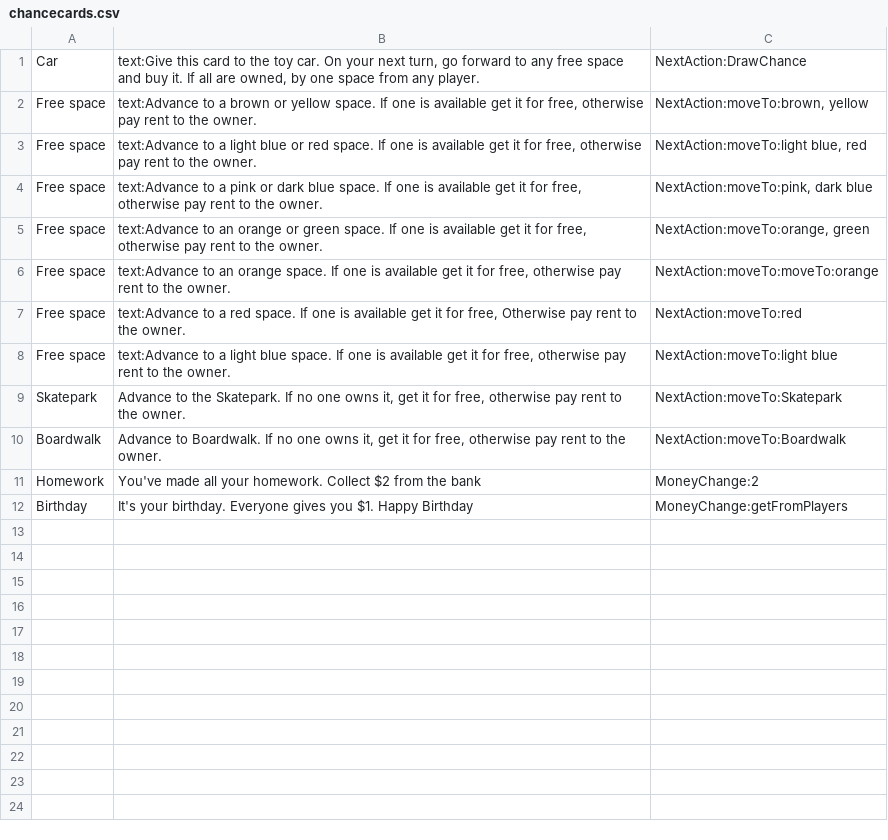
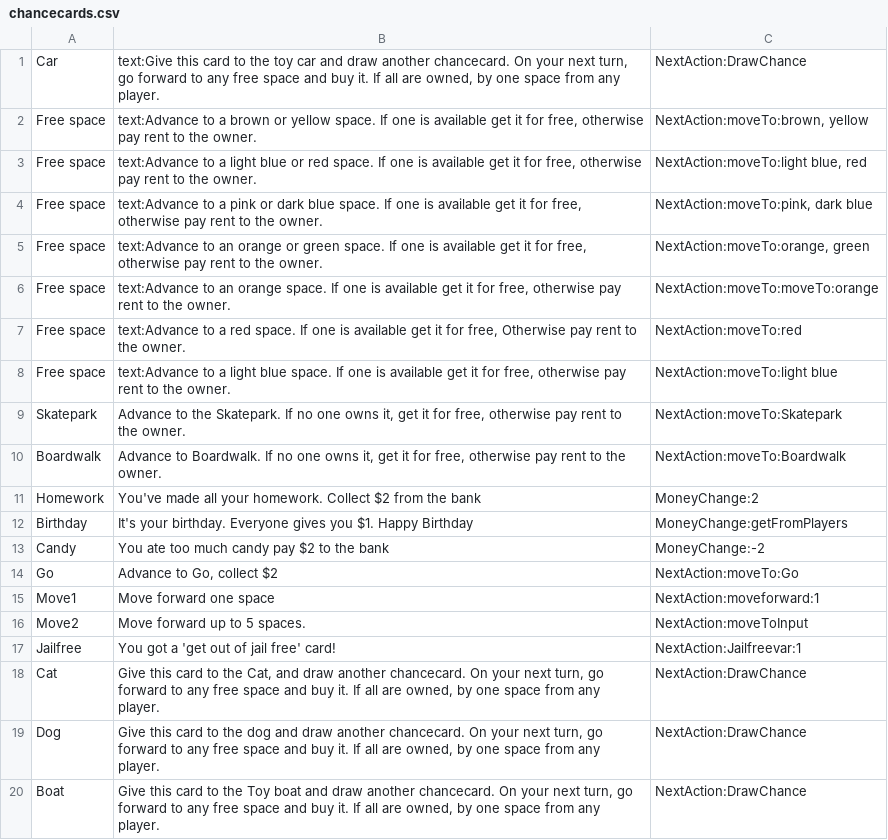
Before and after one commit to adel051700/G07_CDIO3, a CSV file: chancecards.csv, drawn as a sheet.

Commit message:
Finished the chanceCards.csv file

```diff
--- a/chancecards.csv
+++ b/chancecards.csv
@@ -1,2 +1,2 @@
-Car;text:Give this card to the toy car. On your next turn, go forward to any free space and buy it. If all are owned, by one space from any player.;NextAction:DrawChance
+Car;text:Give this card to the toy car and draw another chancecard. On your next turn, go forward to any free space and buy it. If all are owned, by one space from any player.;NextAction:DrawChance
 Free space;text:Advance to a brown or yellow space. If one is available get it for free, otherwise pay rent to the owner.;NextAction:moveTo:brown, yellow
@@ -12 +12,9 @@ Homework;You've made all your homework. Collect $2 from the bank;MoneyChange:2
 Birthday; It's your birthday. Everyone gives you $1. Happy Birthday;MoneyChange:getFromPlayers
+Candy;You ate too much candy pay $2 to the bank;MoneyChange:-2
+Go; Advance to Go, collect $2;NextAction:moveTo:Go;
+Move1;Move forward one space;NextAction:moveforward:1
+Move2;Move forward up to 5 spaces.;NextAction:moveToInput
+Jailfree;You got a 'get out of jail free' card!;NextAction:Jailfreevar:1
+Cat;Give this card to the Cat, and draw another chancecard. On your next turn, go forward to any free space and buy it. If all are owned, by one space from any player.;NextAction:DrawChance
+Dog;Give this card to the dog and draw another chancecard. On your next turn, go forward to any free space and buy it. If all are owned, by one space from any player.;NextAction:DrawChance
+Boat;Give this card to the Toy boat and draw another chancecard. On your next turn, go forward to any free space and buy it. If all are owned, by one space from any player.;NextAction:DrawChance
```
